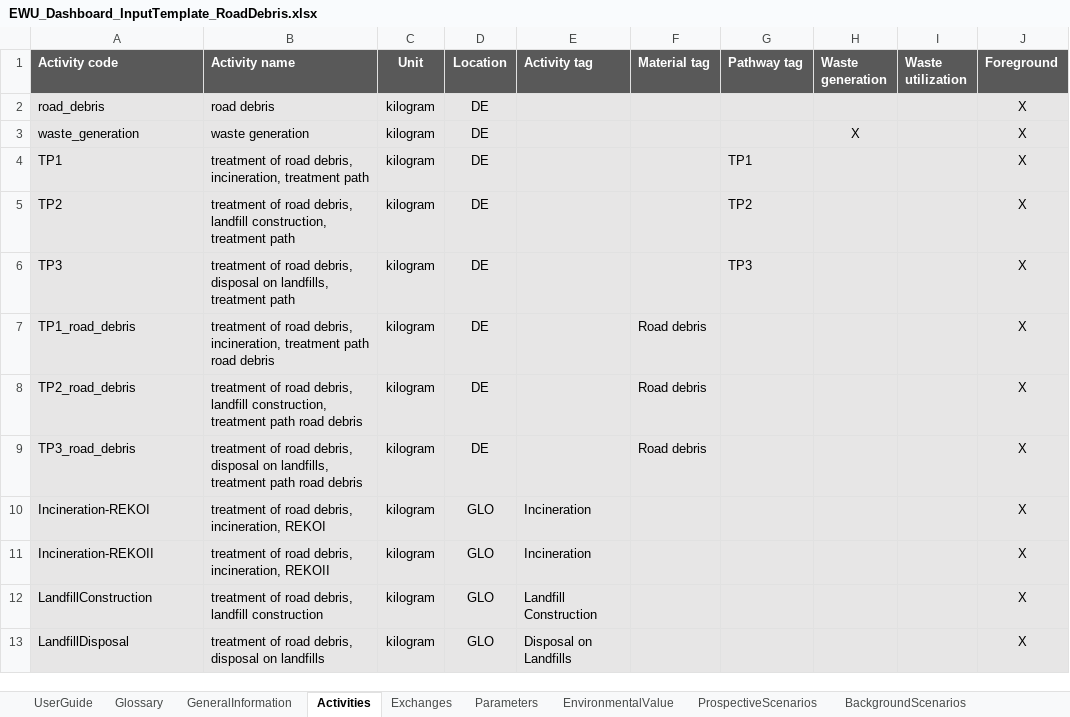
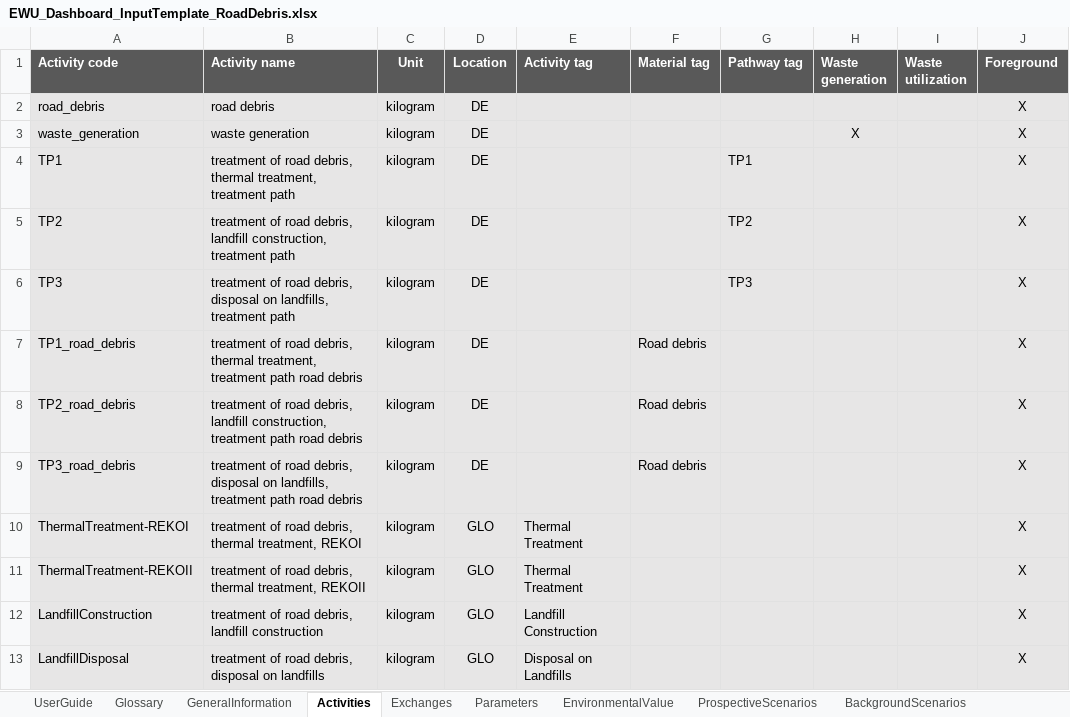
Before and after one commit to SarahSchmidt94/MoEWe, an Excel workbook: CaseStudy2_RoadDebris/EWU_Dashboard_InputTemplate_RoadDebris.xlsx, sheet Activities, drawn as a sheet; only a part is shown; values as stored, in another font and other column widths than the file's, no borders; table styles not drawn; the diff names each change by its address in the sheet, - before the commit and + after, or states it on an @@ line.

```diff
--- a/CaseStudy2_RoadDebris/EWU_Dashboard_InputTemplate_RoadDebris.xlsx (sheet Activities)
+++ b/CaseStudy2_RoadDebris/EWU_Dashboard_InputTemplate_RoadDebris.xlsx (sheet Activities)
-B4 (Activity name): …road debris, incineration, treatment path
+B4 (Activity name): …road debris, thermal treatment, treatment path
-B7 (Activity name): …road debris, incineration, treatment path…
+B7 (Activity name): …road debris, thermal treatment, treatment path…
-A10 (Activity code): Incineration-REKOI
+A10 (Activity code): ThermalTreatment-REKOI
-B10 (Activity name): …road debris, incineration, REKOI
+B10 (Activity name): …road debris, thermal treatment, REKOI
-E10:E11 (Activity tag): Incineration
+E10:E11 (Activity tag): Thermal Treatment
-A11 (Activity code): Incineration-REKOII
+A11 (Activity code): ThermalTreatment-REKOII
-B11 (Activity name): …road debris, incineration, REKOII
+B11 (Activity name): …road debris, thermal treatment, REKOII
```
Also changed, not shown: sheet Exchanges, sheet GeneralInformation, CaseStudy2_RoadDebris/EWU_Dashboard_RoadDebris.xlsx.
